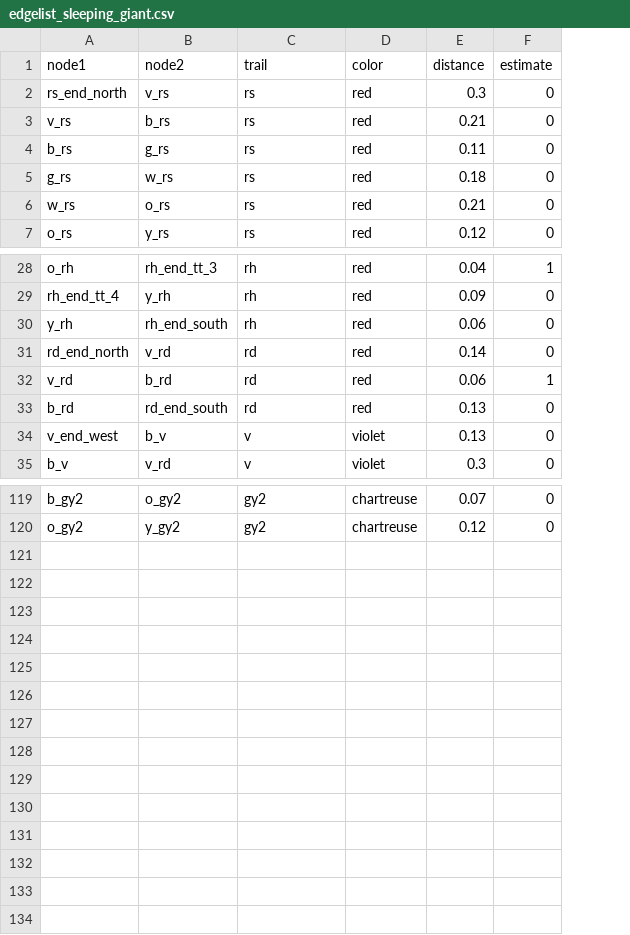
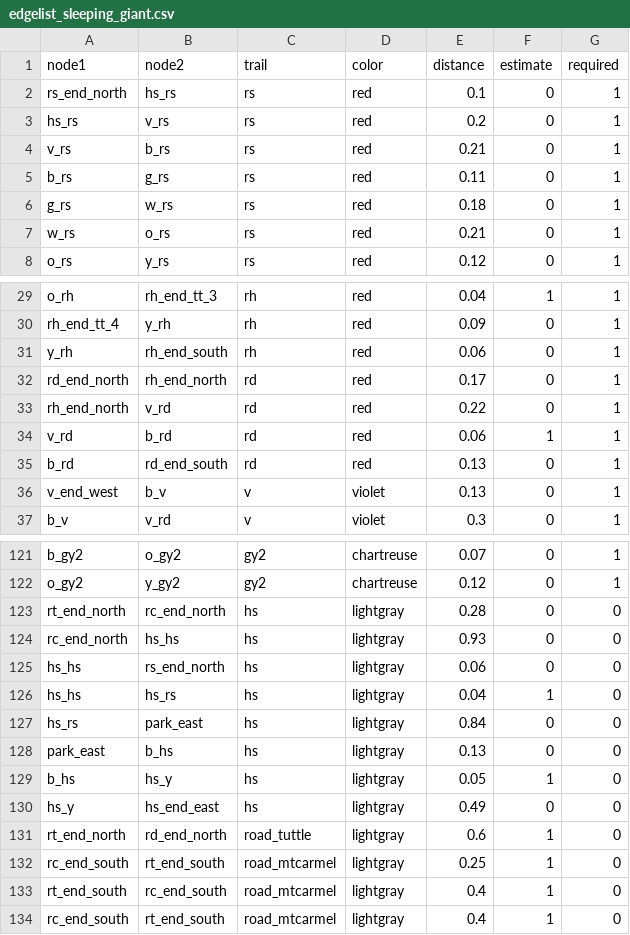
Before and after one commit to brooksandrew/postman_problems, a CSV file: postman_problems/examples/sleeping_giant/edgelist_sleeping_giant.csv, drawn as a sheet; only a part is shown, gaps mark what is left out; addresses are those after the commit; the diff names each change by its address in the sheet, - before the commit and + after, or states it on an @@ line.

Commit message:
adding SG nodelist and edgelist w optional nodes and edges

```diff
--- a/postman_problems/examples/sleeping_giant/edgelist_sleeping_giant.csv
+++ b/postman_problems/examples/sleeping_giant/edgelist_sleeping_giant.csv
+column G (required), row 2: 1; rows 4-8: all 1; rows 29-32: all 1; rows 34-37: all 1; rows 121-122: 1 | 1
-B2 (node2): v_rs
+B2 (node2): hs_rs
-E2 (distance): 0.3
+E2 (distance): 0.1
+row 3: hs_rs | v_rs | rs | red | 0.2 | 0 | 1
-B32 (node2): v_rd
+B32 (node2): rh_end_north
-E32 (distance): 0.14
+E32 (distance): 0.17
+row 33: rh_end_north | v_rd | rd | red | 0.22 | 0 | 1
+row 123: rt_end_north | rc_end_north | hs | lightgray | 0.28 | 0 | 0
+row 124: rc_end_north | hs_hs | hs | lightgray | 0.93 | 0 | 0
+row 125: hs_hs | rs_end_north | hs | lightgray | 0.06 | 0 | 0
+row 126: hs_hs | hs_rs | hs | lightgray | 0.04 | 1 | 0
+row 127: hs_rs | park_east | hs | lightgray | 0.84 | 0 | 0
+row 128: park_east | b_hs | hs | lightgray | 0.13 | 0 | 0
+row 129: b_hs | hs_y | hs | lightgray | 0.05 | 1 | 0
+row 130: hs_y | hs_end_east | hs | lightgray | 0.49 | 0 | 0
+row 131: rt_end_north | rd_end_north | road_tuttle | lightgray | 0.6 | 1 | 0
+row 132: rc_end_south | rt_end_south | road_mtcarmel | lightgray | 0.25 | 1 | 0
+row 133: rt_end_south | rc_end_south | road_mtcarmel | lightgray | 0.4 | 1 | 0
+row 134: rc_end_south | rt_end_south | road_mtcarmel | lightgray | 0.4 | 1 | 0
```
Also changed, not shown: postman_problems/examples/sleeping_giant/nodelist_sleeping_giant.csv.
